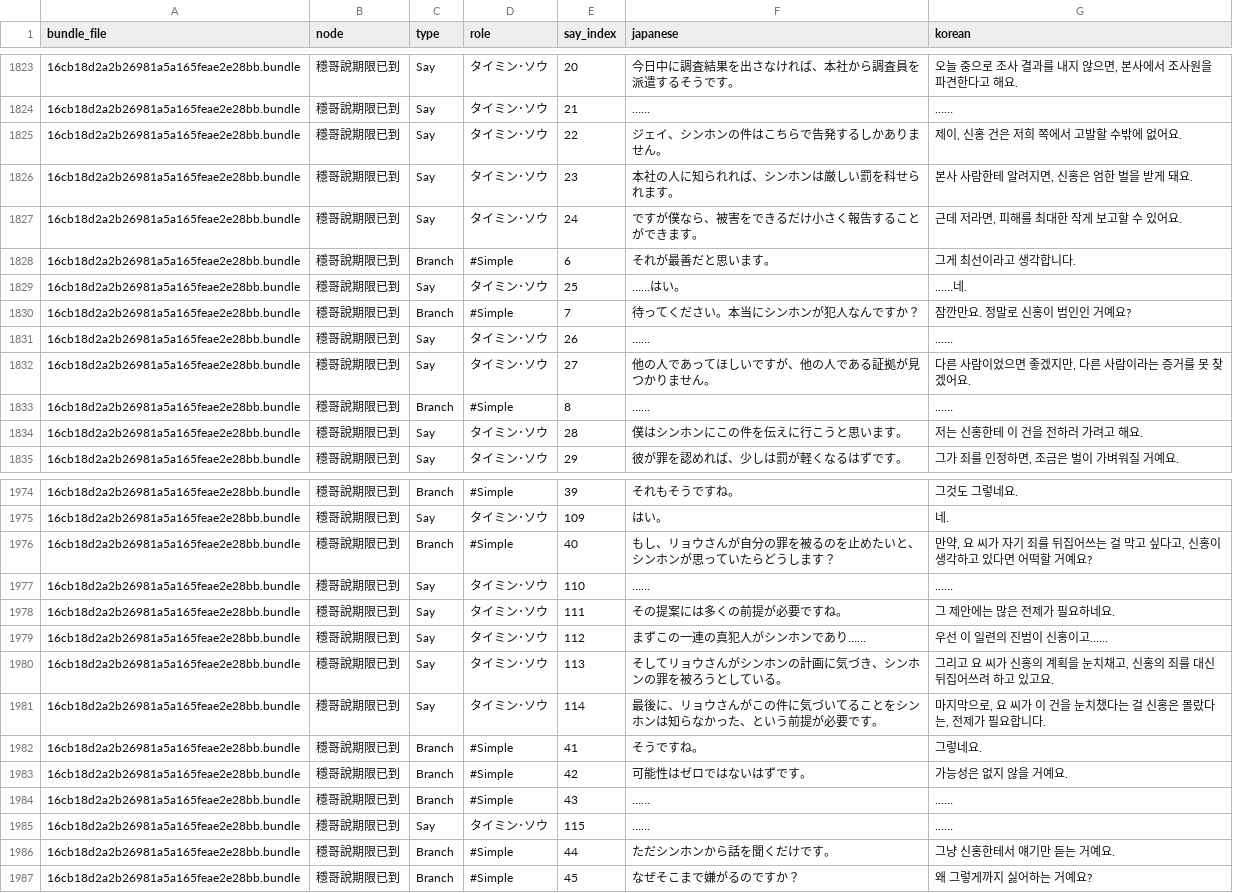
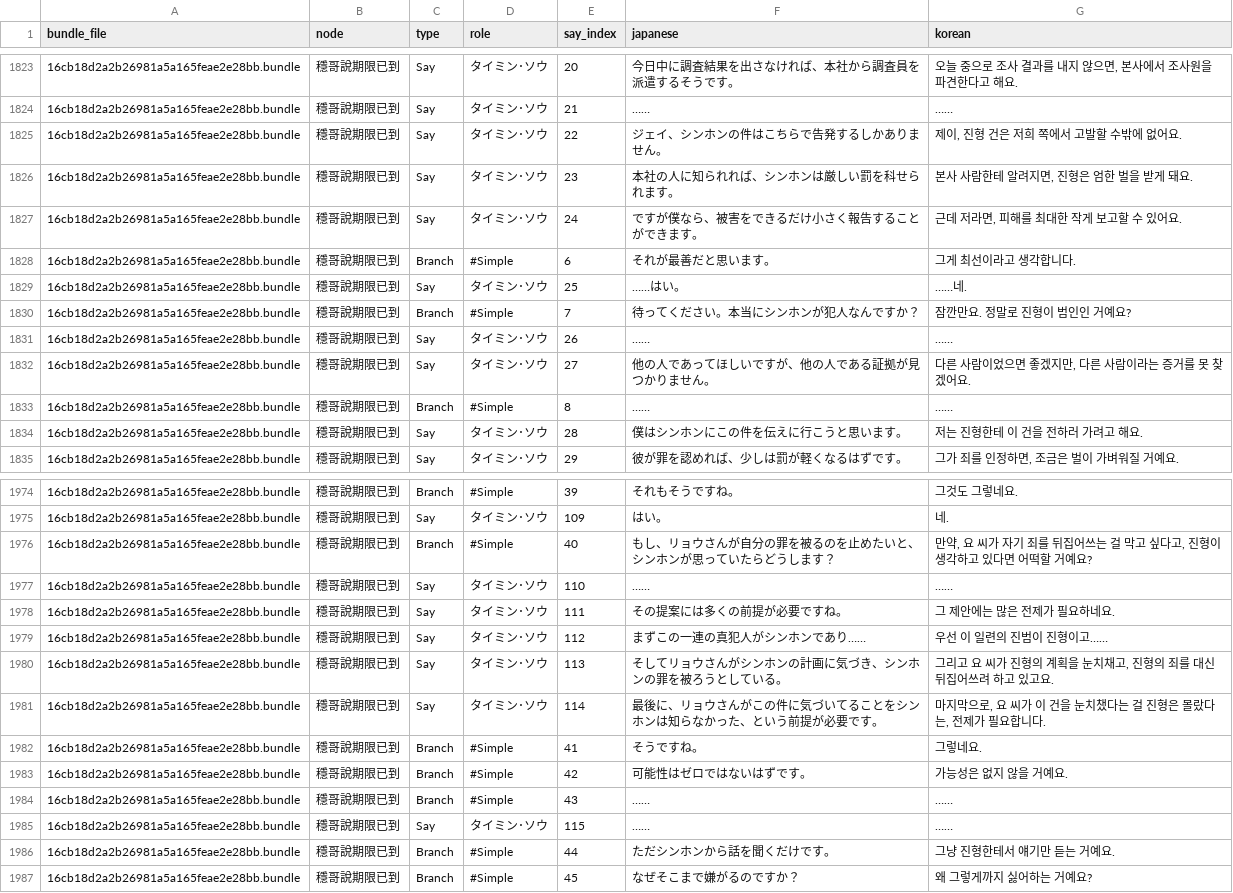
Before and after one commit to scha00/minds-beneath-us-korean, a CSV file: translation/translated/dialogue/17_yarn_工廠_支線對話（240419）.csv, drawn as a sheet; only a part is shown, gaps mark what is left out; the diff covers the shown part only.

```diff
--- a/translation/translated/dialogue/17_yarn_工廠_支線對話（240419）.csv
+++ b/translation/translated/dialogue/17_yarn_工廠_支線對話（240419）.csv
@@ -1824,4 +1824,4 @@
 16cb18d2a2b26981a5a165feae2e28bb.bundle,穩哥說期限已到,Say,タイミン･ソウ,21,……,……
-16cb18d2a2b26981a5a165feae2e28bb.bundle,穩哥說期限已到,Say,タイミン･ソウ,22,ジェイ、シンホンの件はこちらで告発するしかありません。,"제이, 신홍 건은 저희 쪽에서 고발할 수밖에 없어요."
-16cb18d2a2b26981a5a165feae2e28bb.bundle,穩哥說期限已到,Say,タイミン･ソウ,23,本社の人に知られれば、シンホンは厳しい罰を科せられます。,"본사 사람한테 알려지면, 신홍은 엄한 벌을 받게 돼요."
+16cb18d2a2b26981a5a165feae2e28bb.bundle,穩哥說期限已到,Say,タイミン･ソウ,22,ジェイ、シンホンの件はこちらで告発するしかありません。,"제이, 진형 건은 저희 쪽에서 고발할 수밖에 없어요."
+16cb18d2a2b26981a5a165feae2e28bb.bundle,穩哥說期限已到,Say,タイミン･ソウ,23,本社の人に知られれば、シンホンは厳しい罰を科せられます。,"본사 사람한테 알려지면, 진형은 엄한 벌을 받게 돼요."
 16cb18d2a2b26981a5a165feae2e28bb.bundle,穩哥說期限已到,Say,タイミン･ソウ,24,ですが僕なら、被害をできるだけ小さく報告することができます。,"근데 저라면, 피해를 최대한 작게 보고할 수 있어요."
@@ -1829,3 +1829,3 @@
 16cb18d2a2b26981a5a165feae2e28bb.bundle,穩哥說期限已到,Say,タイミン･ソウ,25,……はい。,……네.
-16cb18d2a2b26981a5a165feae2e28bb.bundle,穩哥說期限已到,Branch,#Simple,7,待ってください。本当にシンホンが犯人なんですか？,잠깐만요. 정말로 신홍이 범인인 거예요?
+16cb18d2a2b26981a5a165feae2e28bb.bundle,穩哥說期限已到,Branch,#Simple,7,待ってください。本当にシンホンが犯人なんですか？,잠깐만요. 정말로 진형이 범인인 거예요?
 16cb18d2a2b26981a5a165feae2e28bb.bundle,穩哥說期限已到,Say,タイミン･ソウ,26,……,……
@@ -1833,3 +1833,3 @@
 16cb18d2a2b26981a5a165feae2e28bb.bundle,穩哥說期限已到,Branch,#Simple,8,……,……
-16cb18d2a2b26981a5a165feae2e28bb.bundle,穩哥說期限已到,Say,タイミン･ソウ,28,僕はシンホンにこの件を伝えに行こうと思います。,저는 신홍한테 이 건을 전하러 가려고 해요.
+16cb18d2a2b26981a5a165feae2e28bb.bundle,穩哥說期限已到,Say,タイミン･ソウ,28,僕はシンホンにこの件を伝えに行こうと思います。,저는 진형한테 이 건을 전하러 가려고 해요.
 16cb18d2a2b26981a5a165feae2e28bb.bundle,穩哥說期限已到,Say,タイミン･ソウ,29,彼が罪を認めれば、少しは罰が軽くなるはずです。,"그가 죄를 인정하면, 조금은 벌이 가벼워질 거예요."
@@ -1975,8 +1975,8 @@
 16cb18d2a2b26981a5a165feae2e28bb.bundle,穩哥說期限已到,Say,タイミン･ソウ,109,はい。,네.
-16cb18d2a2b26981a5a165feae2e28bb.bundle,穩哥說期限已到,Branch,#Simple,40,もし、リョウさんが自分の罪を被るのを止めたいと、シンホンが思っていたらどうします？,"만약, 요 씨가 자기 죄를 뒤집어쓰는 걸 막고 싶다고, 신홍이 생각하고 있다면 어떡할 거예요?"
+16cb18d2a2b26981a5a165feae2e28bb.bundle,穩哥說期限已到,Branch,#Simple,40,もし、リョウさんが自分の罪を被るのを止めたいと、シンホンが思っていたらどうします？,"만약, 요 씨가 자기 죄를 뒤집어쓰는 걸 막고 싶다고, 진형이 생각하고 있다면 어떡할 거예요?"
 16cb18d2a2b26981a5a165feae2e28bb.bundle,穩哥說期限已到,Say,タイミン･ソウ,110,……,……
 16cb18d2a2b26981a5a165feae2e28bb.bundle,穩哥說期限已到,Say,タイミン･ソウ,111,その提案には多くの前提が必要ですね。,그 제안에는 많은 전제가 필요하네요.
-16cb18d2a2b26981a5a165feae2e28bb.bundle,穩哥說期限已到,Say,タイミン･ソウ,112,まずこの一連の真犯人がシンホンであり……,우선 이 일련의 진범이 신홍이고……
-16cb18d2a2b26981a5a165feae2e28bb.bundle,穩哥說期限已到,Say,タイミン･ソウ,113,そしてリョウさんがシンホンの計画に気づき、シンホンの罪を被ろうとしている。,"그리고 요 씨가 신홍의 계획을 눈치채고, 신홍의 죄를 대신 뒤집어쓰려 하고 있고요."
-16cb18d2a2b26981a5a165feae2e28bb.bundle,穩哥說期限已到,Say,タイミン･ソウ,114,最後に、リョウさんがこの件に気づいてることをシンホンは知らなかった、という前提が必要です。,"마지막으로, 요 씨가 이 건을 눈치챘다는 걸 신홍은 몰랐다는, 전제가 필요합니다."
+16cb18d2a2b26981a5a165feae2e28bb.bundle,穩哥說期限已到,Say,タイミン･ソウ,112,まずこの一連の真犯人がシンホンであり……,우선 이 일련의 진범이 진형이고……
+16cb18d2a2b26981a5a165feae2e28bb.bundle,穩哥說期限已到,Say,タイミン･ソウ,113,そしてリョウさんがシンホンの計画に気づき、シンホンの罪を被ろうとしている。,"그리고 요 씨가 진형의 계획을 눈치채고, 진형의 죄를 대신 뒤집어쓰려 하고 있고요."
+16cb18d2a2b26981a5a165feae2e28bb.bundle,穩哥說期限已到,Say,タイミン･ソウ,114,最後に、リョウさんがこの件に気づいてることをシンホンは知らなかった、という前提が必要です。,"마지막으로, 요 씨가 이 건을 눈치챘다는 걸 진형은 몰랐다는, 전제가 필요합니다."
 16cb18d2a2b26981a5a165feae2e28bb.bundle,穩哥說期限已到,Branch,#Simple,41,そうですね。,그렇네요.
@@ -1985,3 +1985,3 @@
 16cb18d2a2b26981a5a165feae2e28bb.bundle,穩哥說期限已到,Say,タイミン･ソウ,115,……,……
-16cb18d2a2b26981a5a165feae2e28bb.bundle,穩哥說期限已到,Branch,#Simple,44,ただシンホンから話を聞くだけです。,그냥 신홍한테서 얘기만 듣는 거예요.
+16cb18d2a2b26981a5a165feae2e28bb.bundle,穩哥說期限已到,Branch,#Simple,44,ただシンホンから話を聞くだけです。,그냥 진형한테서 얘기만 듣는 거예요.
 16cb18d2a2b26981a5a165feae2e28bb.bundle,穩哥說期限已到,Branch,#Simple,45,なぜそこまで嫌がるのですか？,왜 그렇게까지 싫어하는 거예요?
```
Also changed, not shown: 163 edited cells elsewhere in this file.
